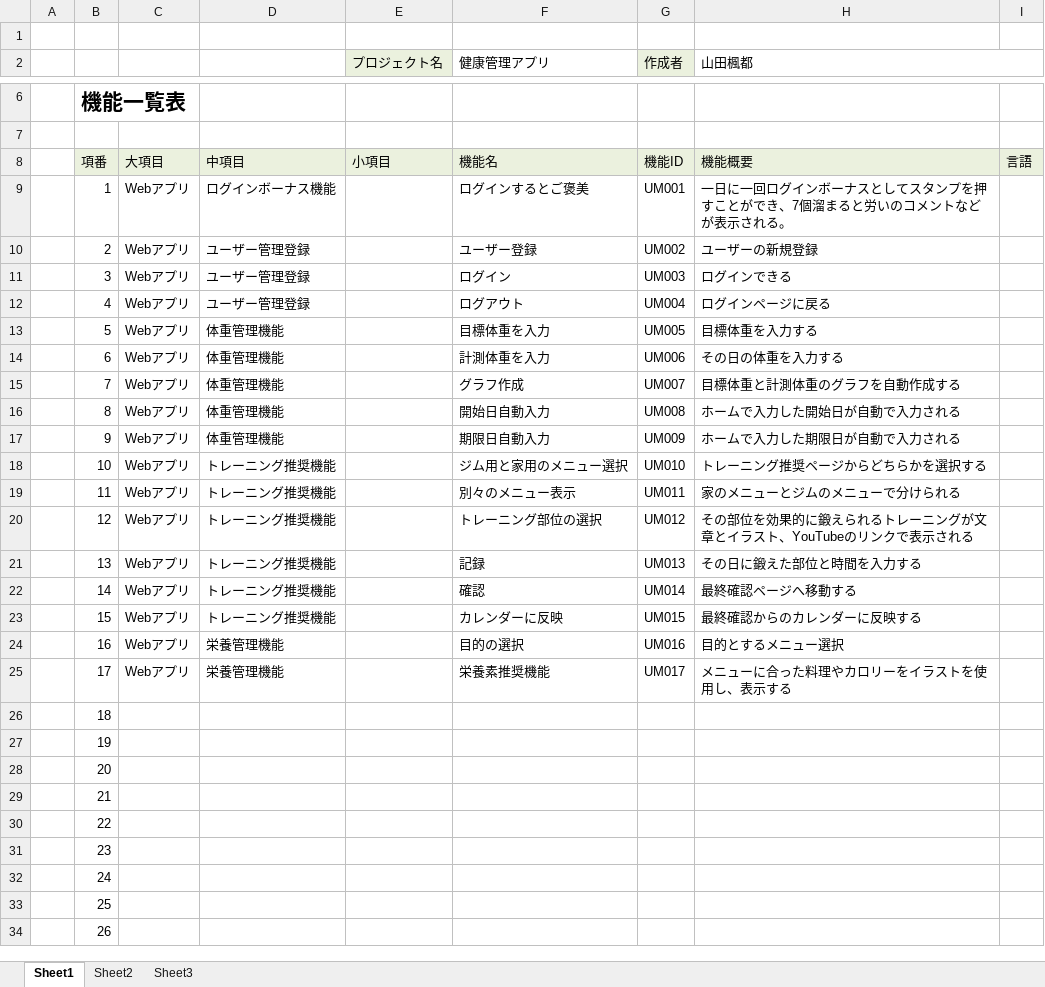
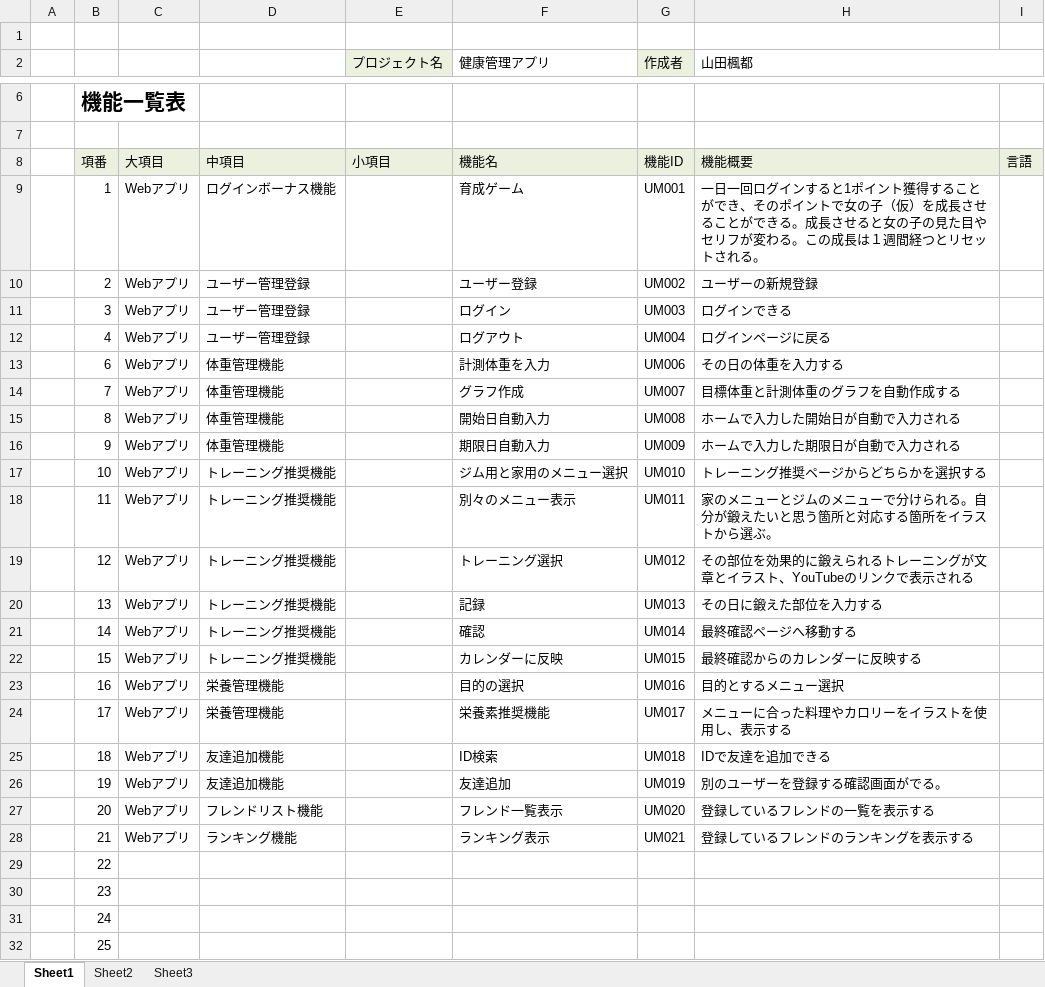
Before and after one commit to dojo2023/B-4, an Excel workbook: doc/04_機能一覧_B4_第1版.xlsx, sheet Sheet1, drawn as a sheet; only a part is shown, gaps mark what is left out; the shorter side is filled out with more unchanged rows; values as stored, in another font and other column widths than the file's, no borders; removed rows and columns are numbered as before the commit, all else as after; the diff names each change by its address in the sheet, - before the commit and + after, or states it on an @@ line.

Commit message:
Update 04_機能一覧_B4_第1版.xlsx

```diff
--- a/doc/04_機能一覧_B4_第1版.xlsx (sheet Sheet1)
+++ b/doc/04_機能一覧_B4_第1版.xlsx (sheet Sheet1)
-F9 (健康管理アプリ): ログインするとご褒美
+F9 (健康管理アプリ): 育成ゲーム
-H9 (山田楓都): 一日に一回ログインボーナスとしてスタンプを押すことができ、7個溜まると労いのコメントなどが表示される。
+H9 (山田楓都): 一日一回ログインすると1ポイント獲得することができ、そのポイントで女の子（仮）を成長させることができる。成長させると女の子の見た目やセリフが変わる。この成長は１週間経つとリセットされる。
-row 13:  | 5 | Webアプリ | 体重管理機能 |  | 目標体重を入力 | UM005 | 目標体重を入力する
-H18 (山田楓都): 家のメニューとジムのメニューで分けられる
+H18 (山田楓都): 家のメニューとジムのメニューで分けられる。自分が鍛えたいと思う箇所と対応する箇所をイラストから選ぶ。
-F19 (健康管理アプリ): トレーニング部位の選択
+F19 (健康管理アプリ): トレーニング選択
-H20 (山田楓都): その日に鍛えた部位と時間を入力する
+H20 (山田楓都): その日に鍛えた部位を入力する
-C25:C28: (empty)
+C25:C28: Webアプリ
-D25:D26: (empty)
+D25:D26: 友達追加機能
-F25 (健康管理アプリ): (empty)
+F25 (健康管理アプリ): ID検索
-G25 (作成者): (empty)
+G25 (作成者): UM018
-H25 (山田楓都): (empty)
+H25 (山田楓都): IDで友達を追加できる
-F26 (健康管理アプリ): (empty)
+F26 (健康管理アプリ): 友達追加
-G26 (作成者): (empty)
+G26 (作成者): UM019
-H26 (山田楓都): (empty)
+H26 (山田楓都): 別のユーザーを登録する確認画面がでる。
-D27: (empty)
+D27: フレンドリスト機能
-F27 (健康管理アプリ): (empty)
+F27 (健康管理アプリ): フレンド一覧表示
-G27 (作成者): (empty)
+G27 (作成者): UM020
-H27 (山田楓都): (empty)
+H27 (山田楓都): 登録しているフレンドの一覧を表示する
-D28: (empty)
+D28: ランキング機能
-F28 (健康管理アプリ): (empty)
+F28 (健康管理アプリ): ランキング表示
-G28 (作成者): (empty)
+G28 (作成者): UM021
-H28 (山田楓都): (empty)
+H28 (山田楓都): 登録しているフレンドのランキングを表示する
```
